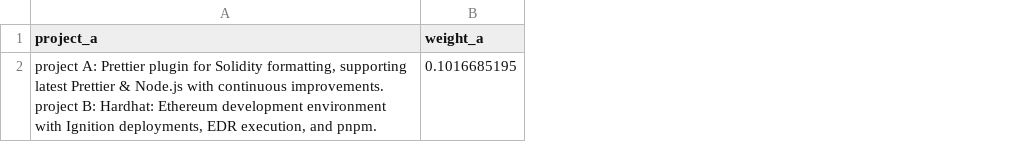
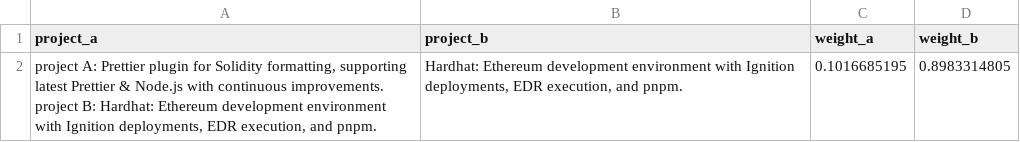
Before and after one commit to FaezehShakouri/bert4regression, a CSV file: data/test.csv, drawn as a sheet; the diff names each change by its address in the sheet, - before the commit and + after, or states it on an @@ line.

Commit message:
refactor: update test.csv with project_b and corresponding weight_b

```diff
--- a/data/test.csv
+++ b/data/test.csv
+column B (project_b), row 2: Hardhat: Ethereum development environment with Ignition deployments, EDR execution, and pnpm.
+column D (weight_b), row 2: 0.8983314805
```
